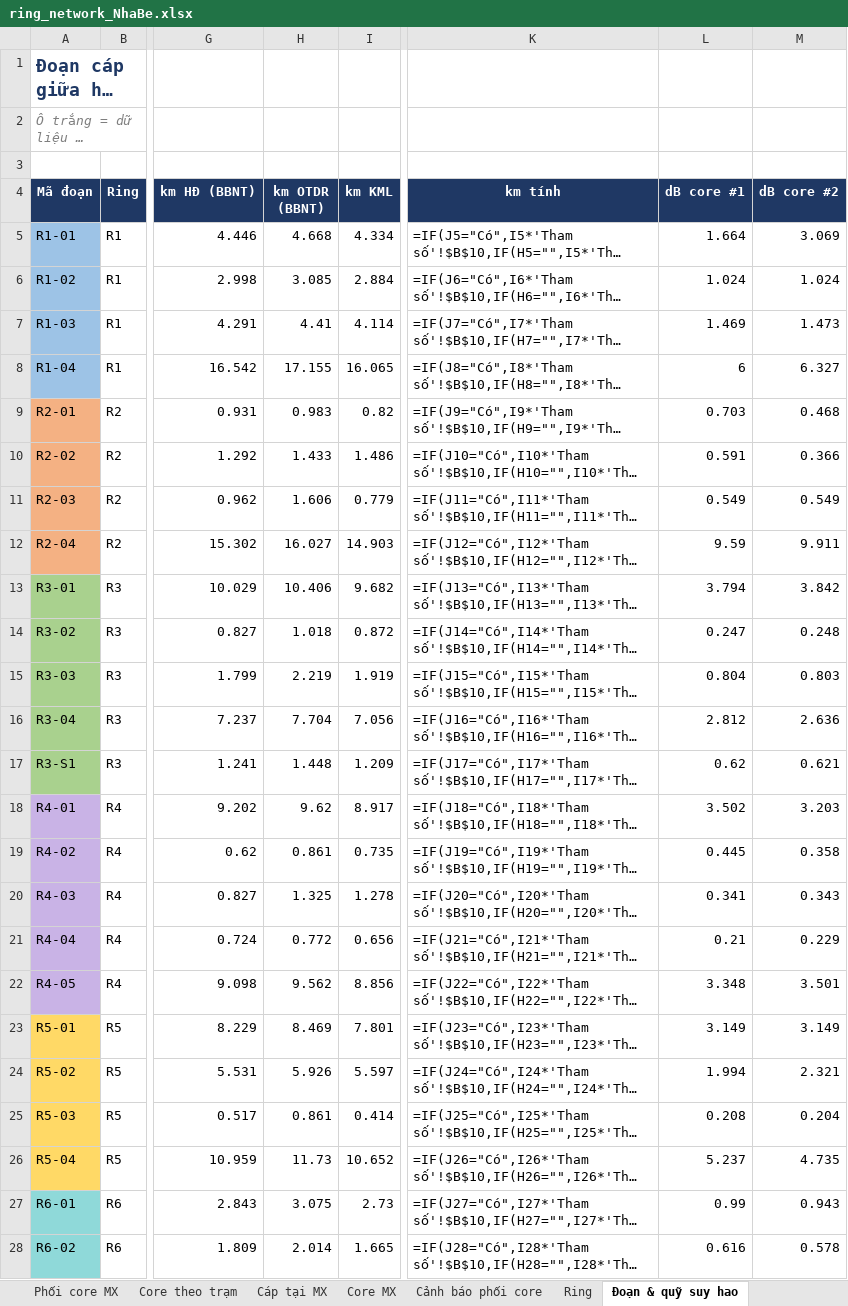
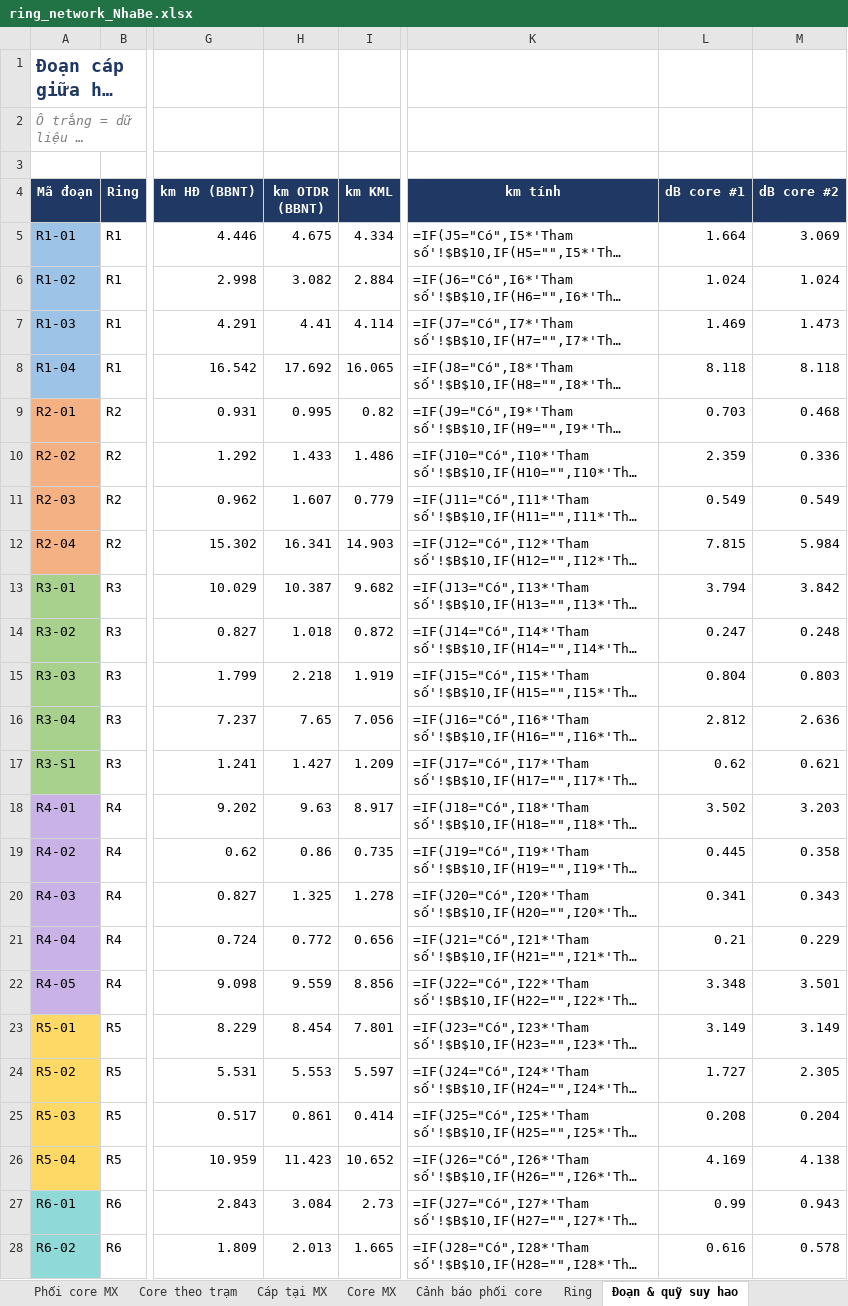
Before and after one commit to hovukimchi-spec/test-ai, an Excel workbook: ring-network/ring_network_NhaBe.xlsx, sheet Đoạn & quỹ suy hao, drawn as a sheet; only a part is shown, gaps mark what is left out; long unchanged cells end in …; values as stored, in another font and other column widths than the file's, no borders; formulas without a stored value are shown as written; conditional formats not drawn; the diff covers the shown part only; the diff names each change by its address in the sheet, - before the commit and + after, or states it on an @@ line.

```diff
--- a/ring-network/ring_network_NhaBe.xlsx (sheet Đoạn & quỹ suy hao)
+++ b/ring-network/ring_network_NhaBe.xlsx (sheet Đoạn & quỹ suy hao)
-H5 (km OTDR (BBNT)): 4.668
+H5 (km OTDR (BBNT)): 4.675
-H6 (km OTDR (BBNT)): 3.085
+H6 (km OTDR (BBNT)): 3.082
-H8 (km OTDR (BBNT)): 17.155
+H8 (km OTDR (BBNT)): 17.692
-L8 (dB core #1): 6
+L8 (dB core #1): 8.118
-M8 (dB core #2): 6.327
+M8 (dB core #2): 8.118
-H9 (km OTDR (BBNT)): 0.983
+H9 (km OTDR (BBNT)): 0.995
-L10 (dB core #1): 0.591
+L10 (dB core #1): 2.359
-M10 (dB core #2): 0.366
+M10 (dB core #2): 0.336
-H11 (km OTDR (BBNT)): 1.606
+H11 (km OTDR (BBNT)): 1.607
-H12 (km OTDR (BBNT)): 16.027
+H12 (km OTDR (BBNT)): 16.341
-L12 (dB core #1): 9.59
+L12 (dB core #1): 7.815
-M12 (dB core #2): 9.911
+M12 (dB core #2): 5.984
-H13 (km OTDR (BBNT)): 10.406
+H13 (km OTDR (BBNT)): 10.387
-H15 (km OTDR (BBNT)): 2.219
+H15 (km OTDR (BBNT)): 2.218
-H16 (km OTDR (BBNT)): 7.704
+H16 (km OTDR (BBNT)): 7.65
-H17 (km OTDR (BBNT)): 1.448
+H17 (km OTDR (BBNT)): 1.427
-H18 (km OTDR (BBNT)): 9.62
+H18 (km OTDR (BBNT)): 9.63
-H19 (km OTDR (BBNT)): 0.861
+H19 (km OTDR (BBNT)): 0.86
-H22 (km OTDR (BBNT)): 9.562
+H22 (km OTDR (BBNT)): 9.559
-H23 (km OTDR (BBNT)): 8.469
+H23 (km OTDR (BBNT)): 8.454
-H24 (km OTDR (BBNT)): 5.926
+H24 (km OTDR (BBNT)): 5.553
-L24 (dB core #1): 1.994
+L24 (dB core #1): 1.727
-M24 (dB core #2): 2.321
+M24 (dB core #2): 2.305
-H26 (km OTDR (BBNT)): 11.73
+H26 (km OTDR (BBNT)): 11.423
-L26 (dB core #1): 5.237
+L26 (dB core #1): 4.169
-M26 (dB core #2): 4.735
+M26 (dB core #2): 4.138
-H27 (km OTDR (BBNT)): 3.075
+H27 (km OTDR (BBNT)): 3.084
-H28 (km OTDR (BBNT)): 2.014
+H28 (km OTDR (BBNT)): 2.013
```
Also changed, not shown: 13 edited cells elsewhere in this sheet, sheet Dữ liệu cần xác nhận, sheet Đường đi link, sheet Tổng quan, 4 other files.
